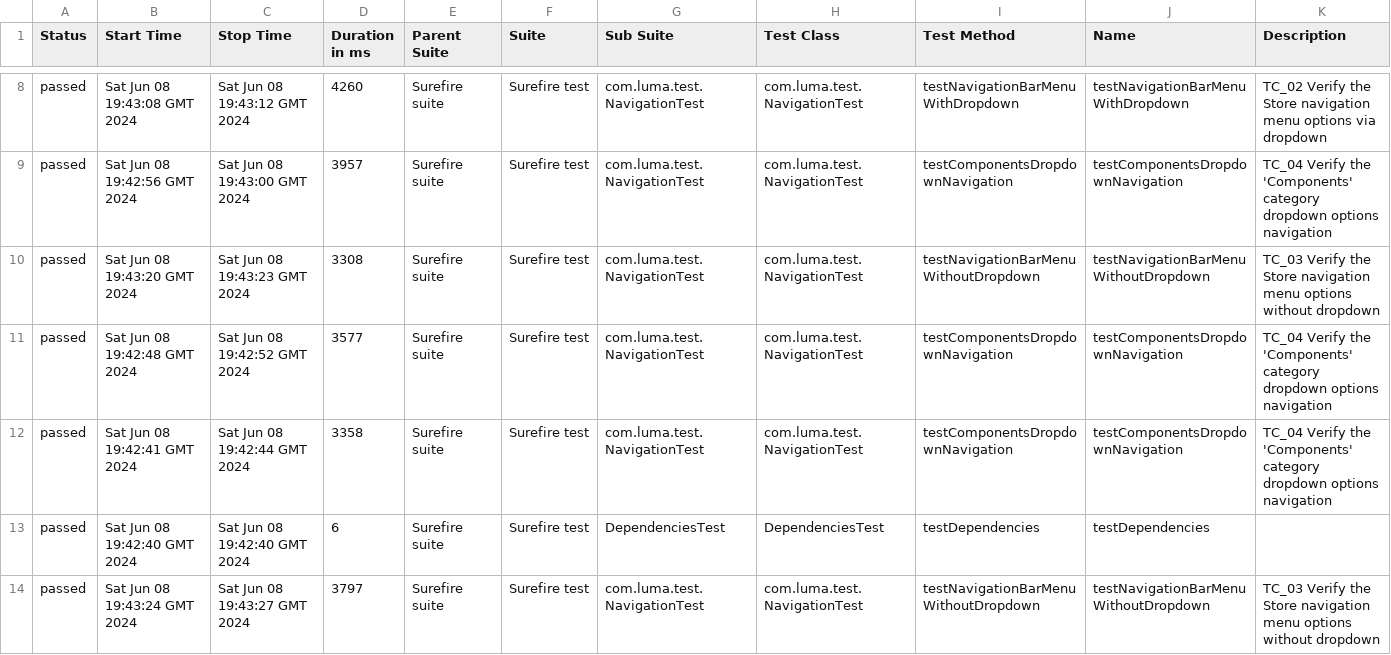
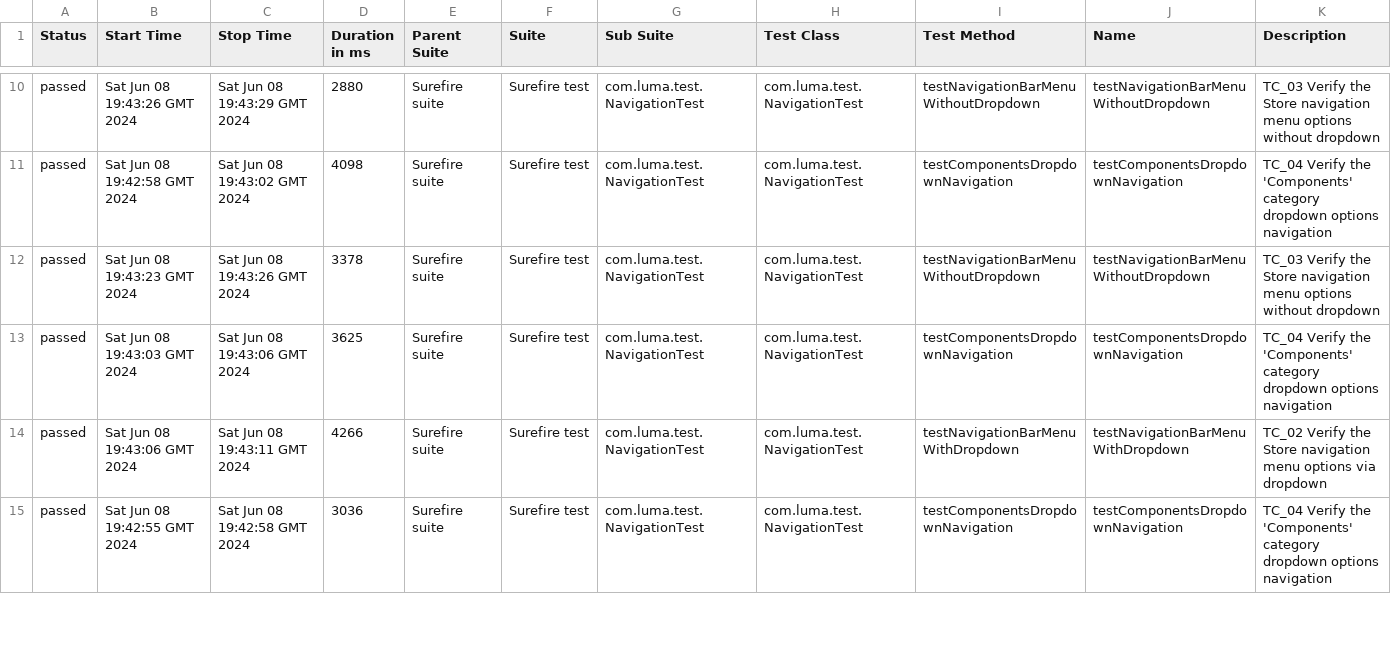
Before and after one commit to DenisProkofyev/OpenCartJavaSeleniumTestngAllure, a CSV file: 31/data/suites.csv, drawn as a sheet; only a part is shown, gaps mark what is left out; the diff covers the shown part only.

```diff
--- a/31/data/suites.csv
+++ b/31/data/suites.csv
@@ -8,7 +10,6 @@
-"passed","Sat Jun 08 19:43:08 GMT 2024","Sat Jun 08 19:43:12 GMT 2024","4260","Surefire suite","Surefire test","com.luma.test.NavigationTest","com.luma.test.NavigationTest","testNavigationBarMenuWithDropdown","testNavigationBarMenuWithDropdown","TC_02 Verify the Store navigation menu options via dropdown"
-"passed","Sat Jun 08 19:42:56 GMT 2024","Sat Jun 08 19:43:00 GMT 2024","3957","Surefire suite","Surefire test","com.luma.test.NavigationTest","com.luma.test.NavigationTest","testComponentsDropdownNavigation","testComponentsDropdownNavigation","TC_04 Verify the 'Components' category dropdown options navigation"
-"passed","Sat Jun 08 19:43:20 GMT 2024","Sat Jun 08 19:43:23 GMT 2024","3308","Surefire suite","Surefire test","com.luma.test.NavigationTest","com.luma.test.NavigationTest","testNavigationBarMenuWithoutDropdown","testNavigationBarMenuWithoutDropdown","TC_03 Verify the Store navigation menu options without dropdown"
-"passed","Sat Jun 08 19:42:48 GMT 2024","Sat Jun 08 19:42:52 GMT 2024","3577","Surefire suite","Surefire test","com.luma.test.NavigationTest","com.luma.test.NavigationTest","testComponentsDropdownNavigation","testComponentsDropdownNavigation","TC_04 Verify the 'Components' category dropdown options navigation"
-"passed","Sat Jun 08 19:42:41 GMT 2024","Sat Jun 08 19:42:44 GMT 2024","3358","Surefire suite","Surefire test","com.luma.test.NavigationTest","com.luma.test.NavigationTest","testComponentsDropdownNavigation","testComponentsDropdownNavigation","TC_04 Verify the 'Components' category dropdown options navigation"
-"passed","Sat Jun 08 19:42:40 GMT 2024","Sat Jun 08 19:42:40 GMT 2024","6","Surefire suite","Surefire test","DependenciesTest","DependenciesTest","testDependencies","testDependencies",""
-"passed","Sat Jun 08 19:43:24 GMT 2024","Sat Jun 08 19:43:27 GMT 2024","3797","Surefire suite","Surefire test","com.luma.test.NavigationTest","com.luma.test.NavigationTest","testNavigationBarMenuWithoutDropdown","testNavigationBarMenuWithoutDropdown","TC_03 Verify the Store navigation menu options without dropdown"
+"passed","Sat Jun 08 19:43:26 GMT 2024","Sat Jun 08 19:43:29 GMT 2024","2880","Surefire suite","Surefire test","com.luma.test.NavigationTest","com.luma.test.NavigationTest","testNavigationBarMenuWithoutDropdown","testNavigationBarMenuWithoutDropdown","TC_03 Verify the Store navigation menu options without dropdown"
+"passed","Sat Jun 08 19:42:58 GMT 2024","Sat Jun 08 19:43:02 GMT 2024","4098","Surefire suite","Surefire test","com.luma.test.NavigationTest","com.luma.test.NavigationTest","testComponentsDropdownNavigation","testComponentsDropdownNavigation","TC_04 Verify the 'Components' category dropdown options navigation"
+"passed","Sat Jun 08 19:43:23 GMT 2024","Sat Jun 08 19:43:26 GMT 2024","3378","Surefire suite","Surefire test","com.luma.test.NavigationTest","com.luma.test.NavigationTest","testNavigationBarMenuWithoutDropdown","testNavigationBarMenuWithoutDropdown","TC_03 Verify the Store navigation menu options without dropdown"
+"passed","Sat Jun 08 19:43:03 GMT 2024","Sat Jun 08 19:43:06 GMT 2024","3625","Surefire suite","Surefire test","com.luma.test.NavigationTest","com.luma.test.NavigationTest","testComponentsDropdownNavigation","testComponentsDropdownNavigation","TC_04 Verify the 'Components' category dropdown options navigation"
+"passed","Sat Jun 08 19:43:06 GMT 2024","Sat Jun 08 19:43:11 GMT 2024","4266","Surefire suite","Surefire test","com.luma.test.NavigationTest","com.luma.test.NavigationTest","testNavigationBarMenuWithDropdown","testNavigationBarMenuWithDropdown","TC_02 Verify the Store navigation menu options via dropdown"
+"passed","Sat Jun 08 19:42:55 GMT 2024","Sat Jun 08 19:42:58 GMT 2024","3036","Surefire suite","Surefire test","com.luma.test.NavigationTest","com.luma.test.NavigationTest","testComponentsDropdownNavigation","testComponentsDropdownNavigation","TC_04 Verify the 'Components' category dropdown options navigation"
```
Also changed, not shown: 2 added rows, 1 removed row and 36 edited cells elsewhere in this file, 57 other files.
